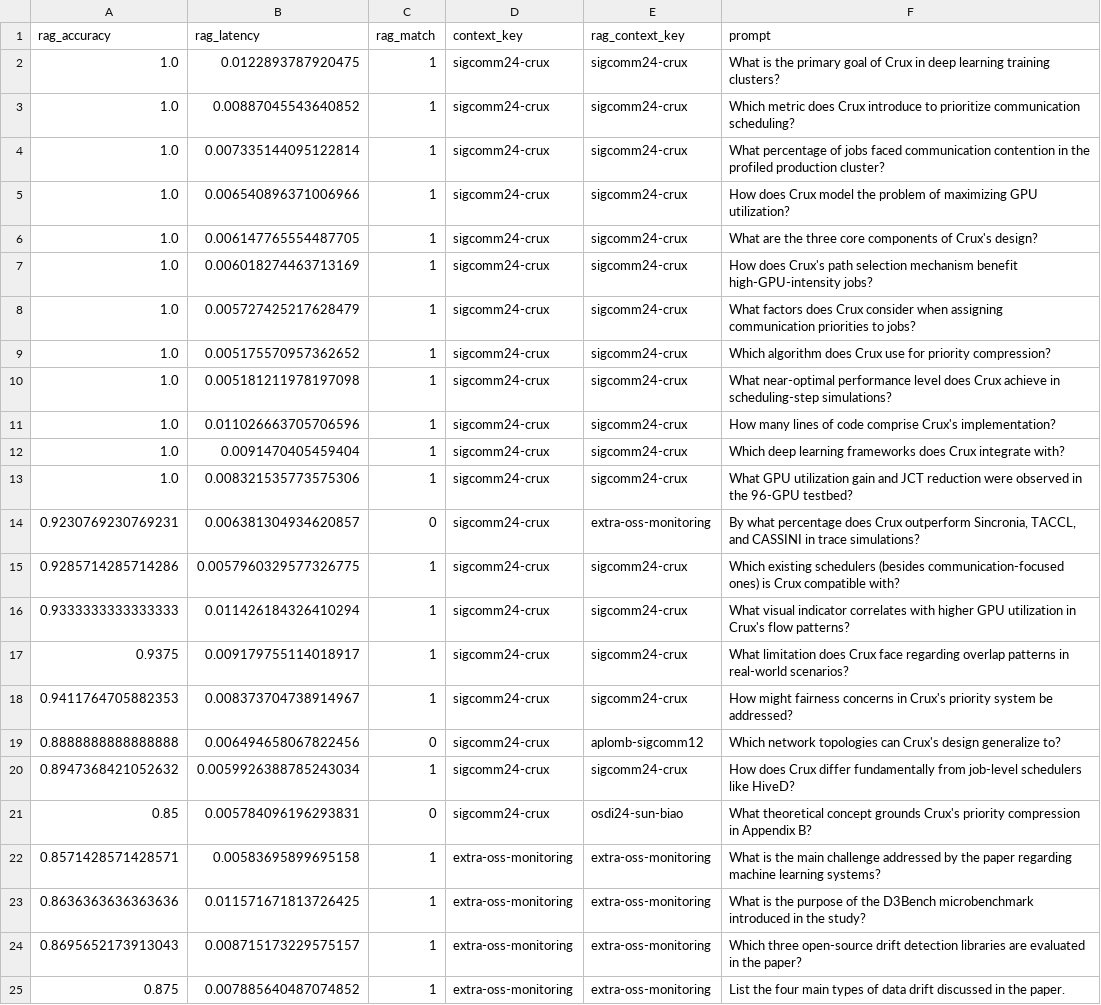
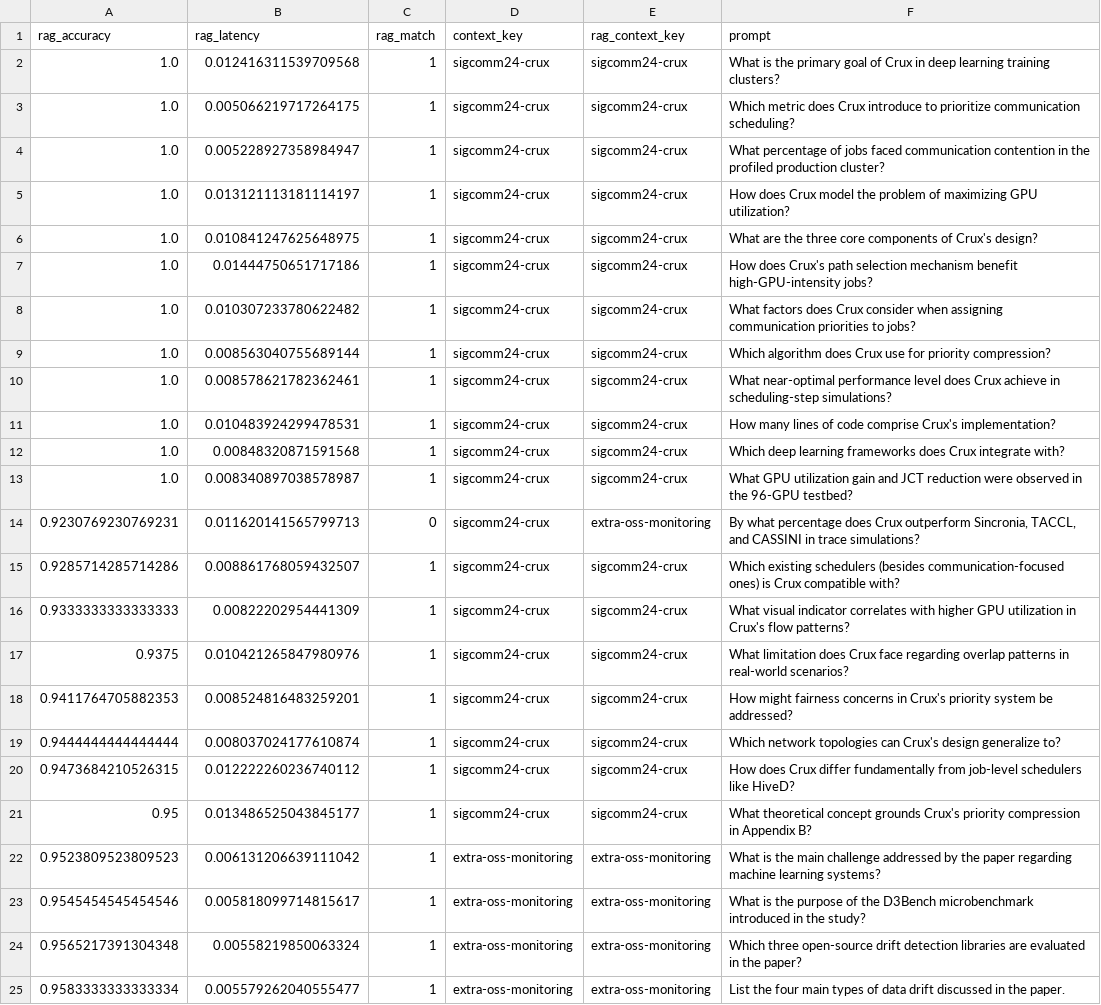
Before and after one commit to javierdlrm/lmcache-vllm-extended, a CSV file: frontend/reports/rag_benchmark/rag_benchmark_2.csv, drawn as a sheet; only a part is shown; removed rows and columns are numbered as before the commit, all else as after; the diff covers the shown part only; the diff names each change by its address in the sheet, - before the commit and + after, or states it on an @@ line.

```diff
--- a/frontend/reports/rag_benchmark/rag_benchmark_2.csv
+++ b/frontend/reports/rag_benchmark/rag_benchmark_2.csv
-B2 (rag_latency): 0.0122893787920475
+B2 (rag_latency): 0.012416311539709568
-B3 (rag_latency): 0.00887045543640852
+B3 (rag_latency): 0.005066219717264175
-B4 (rag_latency): 0.007335144095122814
+B4 (rag_latency): 0.005228927358984947
-B5 (rag_latency): 0.006540896371006966
+B5 (rag_latency): 0.013121113181114197
-B6 (rag_latency): 0.006147765554487705
+B6 (rag_latency): 0.010841247625648975
-B7 (rag_latency): 0.006018274463713169
+B7 (rag_latency): 0.01444750651717186
-B8 (rag_latency): 0.005727425217628479
+B8 (rag_latency): 0.010307233780622482
-B9 (rag_latency): 0.005175570957362652
+B9 (rag_latency): 0.008563040755689144
-B10 (rag_latency): 0.005181211978197098
+B10 (rag_latency): 0.008578621782362461
-B11 (rag_latency): 0.011026663705706596
+B11 (rag_latency): 0.010483924299478531
-B12 (rag_latency): 0.0091470405459404
+B12 (rag_latency): 0.00848320871591568
-B13 (rag_latency): 0.008321535773575306
+B13 (rag_latency): 0.008340897038578987
-B14 (rag_latency): 0.006381304934620857
+B14 (rag_latency): 0.011620141565799713
-B15 (rag_latency): 0.0057960329577326775
+B15 (rag_latency): 0.008861768059432507
-B16 (rag_latency): 0.011426184326410294
+B16 (rag_latency): 0.00822202954441309
-B17 (rag_latency): 0.009179755114018917
+B17 (rag_latency): 0.010421265847980976
-B18 (rag_latency): 0.008373704738914967
+B18 (rag_latency): 0.008524816483259201
-row 19: 0.8888888888888888 | 0.006494658067822456 | 0 | sigcomm24-crux | aplomb-sigcomm12 | Which network topologies can Crux's design generalize to?
+row 19: 0.9444444444444444 | 0.008037024177610874 | 1 | sigcomm24-crux | sigcomm24-crux | Which network topologies can Crux's design generalize to?
-A20 (rag_accuracy): 0.8947368421052632
+A20 (rag_accuracy): 0.9473684210526315
-B20 (rag_latency): 0.0059926388785243034
+B20 (rag_latency): 0.012222260236740112
-row 21: 0.85 | 0.005784096196293831 | 0 | sigcomm24-crux | osdi24-sun-biao | What theoretical concept grounds Crux's priority compression in Appendix B?
+row 21: 0.95 | 0.013486525043845177 | 1 | sigcomm24-crux | sigcomm24-crux | What theoretical concept grounds Crux's priority compression in Appendix B?
-A22 (rag_accuracy): 0.8571428571428571
+A22 (rag_accuracy): 0.9523809523809523
-B22 (rag_latency): 0.00583695899695158
+B22 (rag_latency): 0.006131206639111042
-A23 (rag_accuracy): 0.8636363636363636
+A23 (rag_accuracy): 0.9545454545454546
-B23 (rag_latency): 0.011571671813726425
+B23 (rag_latency): 0.005818099714815617
-A24 (rag_accuracy): 0.8695652173913043
+A24 (rag_accuracy): 0.9565217391304348
-B24 (rag_latency): 0.008715173229575157
+B24 (rag_latency): 0.00558219850063324
-A25 (rag_accuracy): 0.875
+A25 (rag_accuracy): 0.9583333333333334
-B25 (rag_latency): 0.007885640487074852
+B25 (rag_latency): 0.005579262040555477
```
Also changed, not shown: 2 added rows, 2 removed rows and 28 edited cells elsewhere in this file, frontend/reports/rag_benchmark/rag_benchmark_10.csv, frontend/reports/rag_benchmark/rag_benchmark_14.csv, 19 other files.
